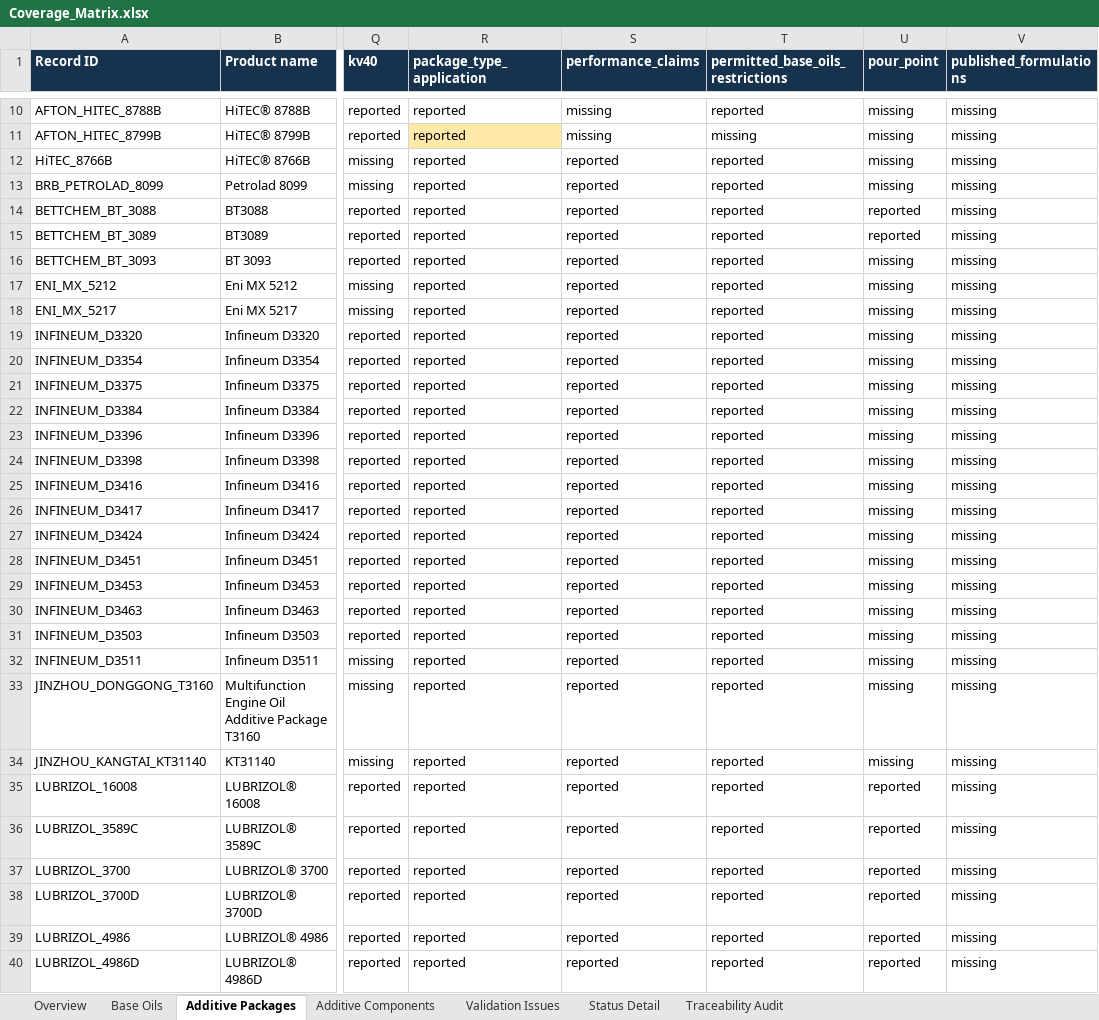
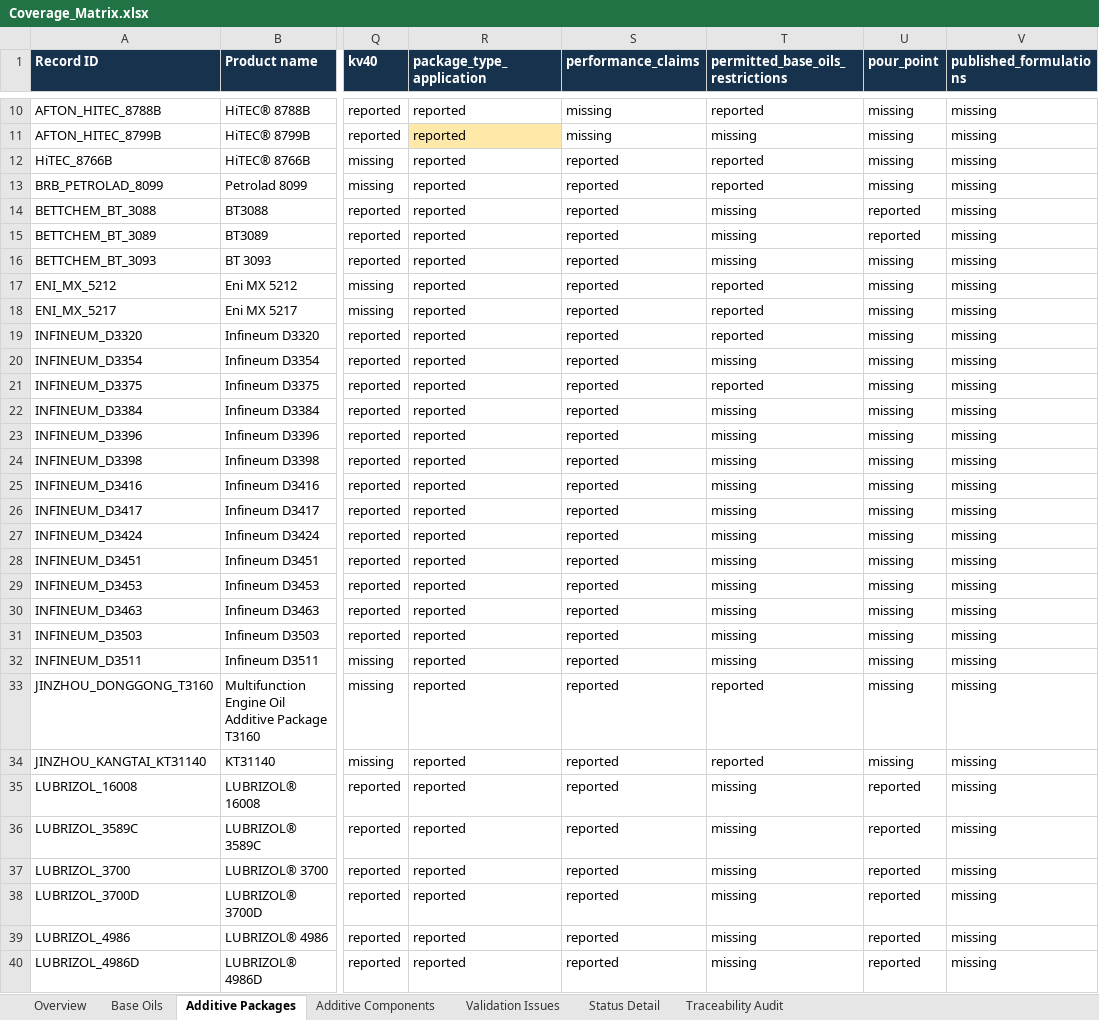
Before and after one commit to alaaahmadd182-lab/Smart-formulator-project, an Excel workbook: Coverage_Matrix.xlsx, sheet Additive Packages, drawn as a sheet; only a part is shown, gaps mark what is left out; values as stored, in another font and other column widths than the file's, no borders; the diff covers the shown part only; the diff names each change by its address in the sheet, - before the commit and + after, or states it on an @@ line.

```diff
--- a/Coverage_Matrix.xlsx (sheet Additive Packages)
+++ b/Coverage_Matrix.xlsx (sheet Additive Packages)
-T14:T16 (permitted_base_oils_restrictions): reported
+T14:T16 (permitted_base_oils_restrictions): missing
-T20 (permitted_base_oils_restrictions): reported
+T20 (permitted_base_oils_restrictions): missing
-T22:T32 (permitted_base_oils_restrictions): reported
+T22:T32 (permitted_base_oils_restrictions): missing
-T35:T40 (permitted_base_oils_restrictions): reported
+T35:T40 (permitted_base_oils_restrictions): missing
```
Also changed, not shown: 16 edited cells elsewhere in this sheet, sheet Traceability Audit, sheet Status Detail, sheet Overview, sheet Base Oils, 45 other files.
